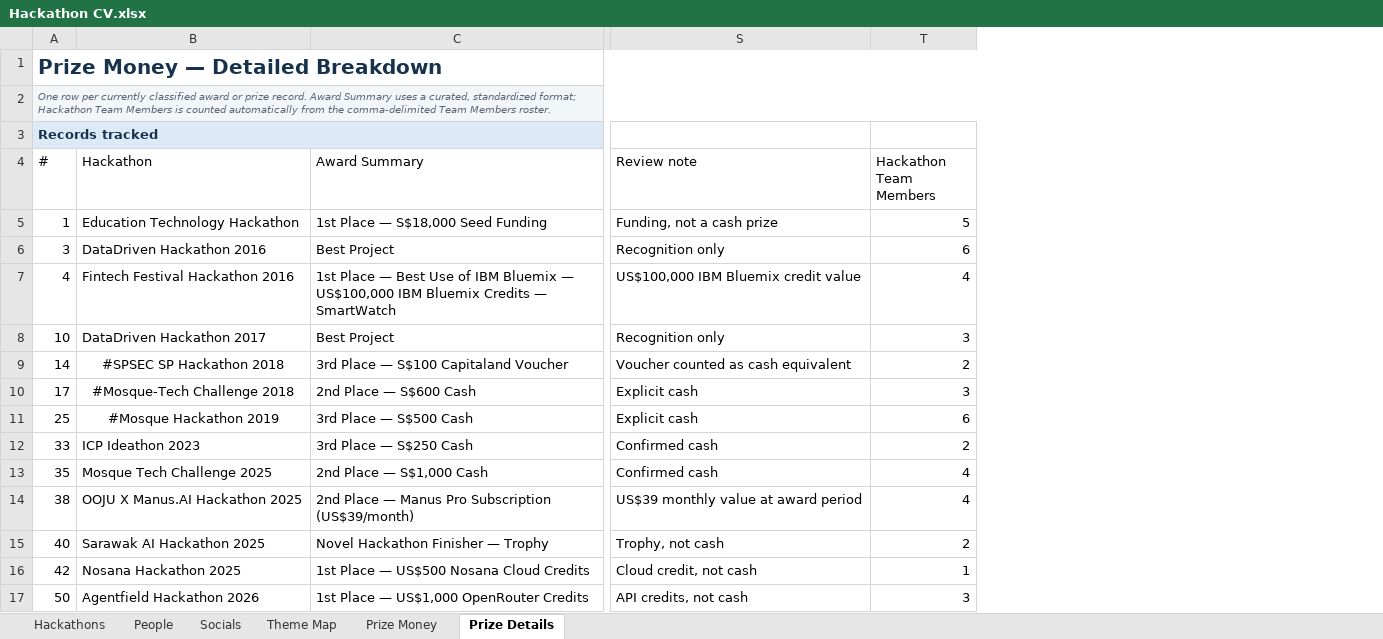
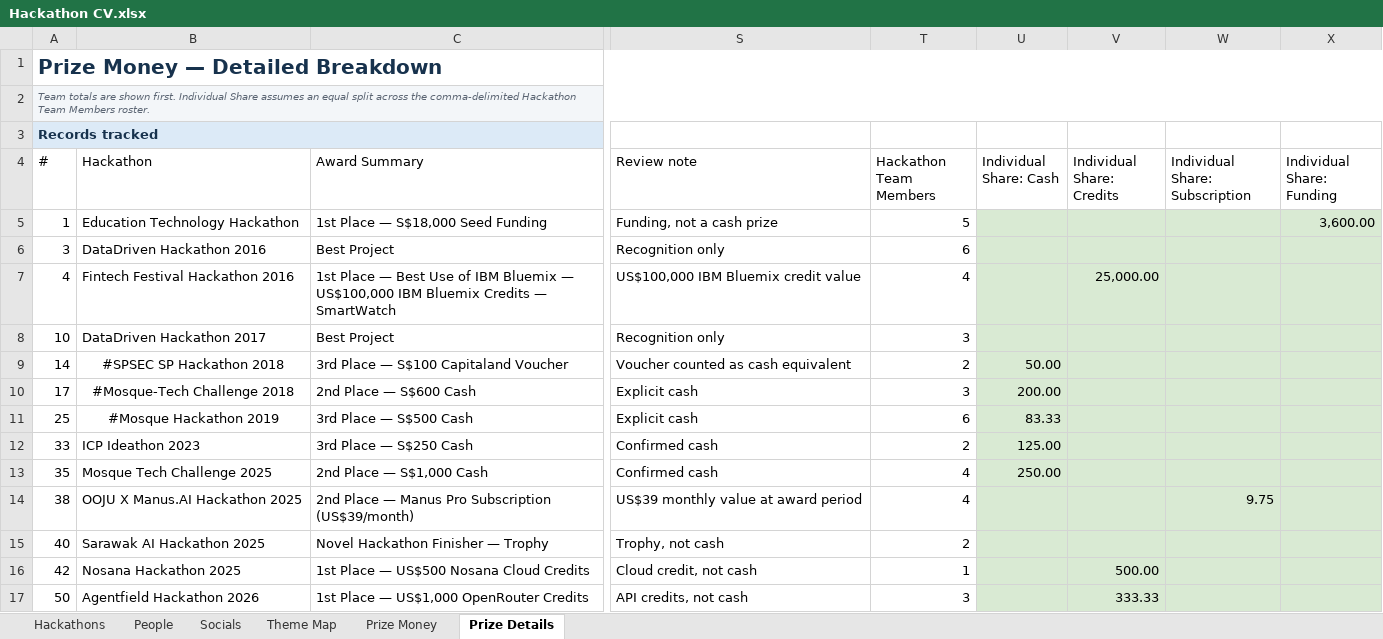
Before and after one commit to sayyidkhan/the100hackathoner, an Excel workbook: data/Hackathon CV.xlsx, sheet Prize Details, drawn as a sheet; only a part is shown, gaps mark what is left out; values as stored, in another font and other column widths than the file's, no borders; table styles not drawn; the diff names each change by its address in the sheet, - before the commit and + after, or states it on an @@ line.

Commit message:
Add individual prize share normalization

```diff
--- a/data/Hackathon CV.xlsx (sheet Prize Details)
+++ b/data/Hackathon CV.xlsx (sheet Prize Details)
+column U (Individual Share: Cash), rows 9-13: 50.00 | 200.00 | 83.33 | 125.00 | 250.00
+column V (Individual Share: Credits), rows 7-17: 25,000.00 |  |  |  |  |  |  |  |  | 500.00 | 333.33
+column W (Individual Share: Subscription), row 14: 9.75
+column X (Individual Share: Funding), row 5: 3,600.00
-A2 (#): One row per currently classified award or prize record. Award Summary uses a curated, standardized format; Hackathon Team Members is counted automatically from the comma-delimited Team Members…
+A2 (#): Team totals are shown first. Individual Share assumes an equal split across the comma-delimited Hackathon Team Members…
```
Also changed, not shown: sheet Prize Money.
